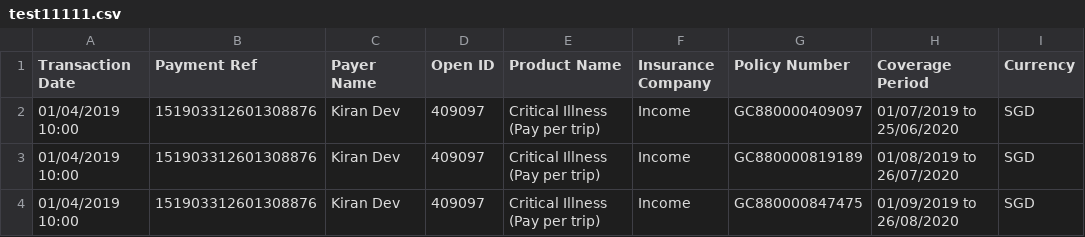
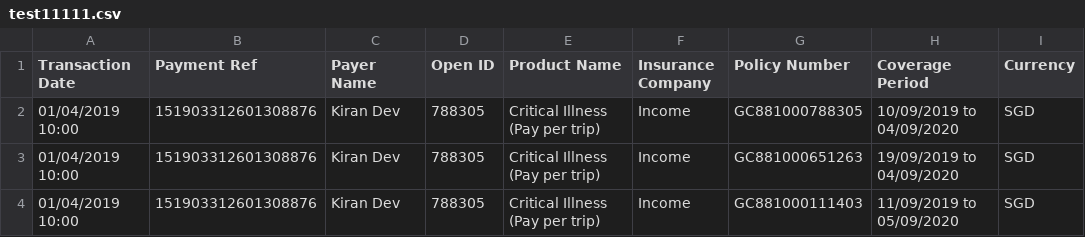
Before and after one commit to dorise1/test, a CSV file: test11111.csv, drawn as a sheet; only a part is shown; the diff names each change by its address in the sheet, - before the commit and + after, or states it on an @@ line.

Commit message:
Update test11111.csv

```diff
--- a/test11111.csv
+++ b/test11111.csv
-D2:D4 (Open ID): 409097
+D2:D4 (Open ID): 788305
-G2 (Policy Number): GC880000409097
+G2 (Policy Number): GC881000788305
-H2 (Coverage Period): 01/07/2019 to 25/06/2020
+H2 (Coverage Period): 10/09/2019 to 04/09/2020
-G3 (Policy Number): GC880000819189
+G3 (Policy Number): GC881000651263
-H3 (Coverage Period): 01/08/2019 to 26/07/2020
+H3 (Coverage Period): 19/09/2019 to 04/09/2020
-G4 (Policy Number): GC880000847475
+G4 (Policy Number): GC881000111403
-H4 (Coverage Period): 01/09/2019 to 26/08/2020
+H4 (Coverage Period): 11/09/2019 to 05/09/2020
```
